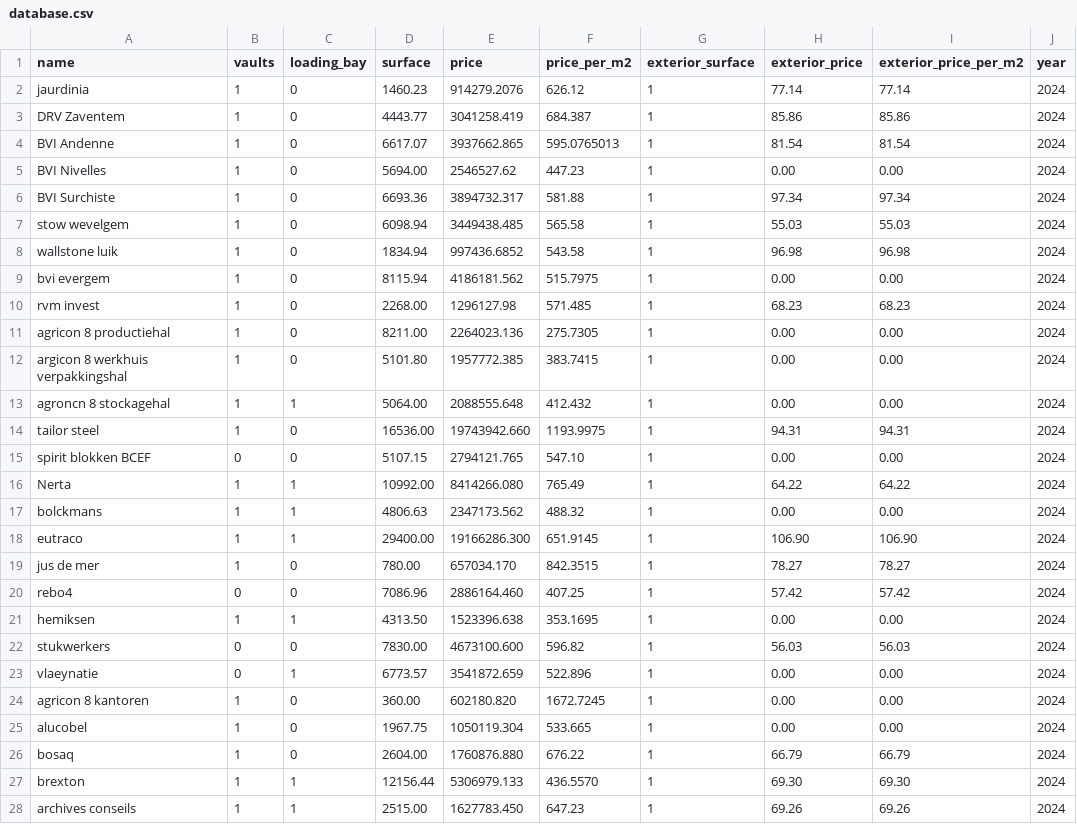
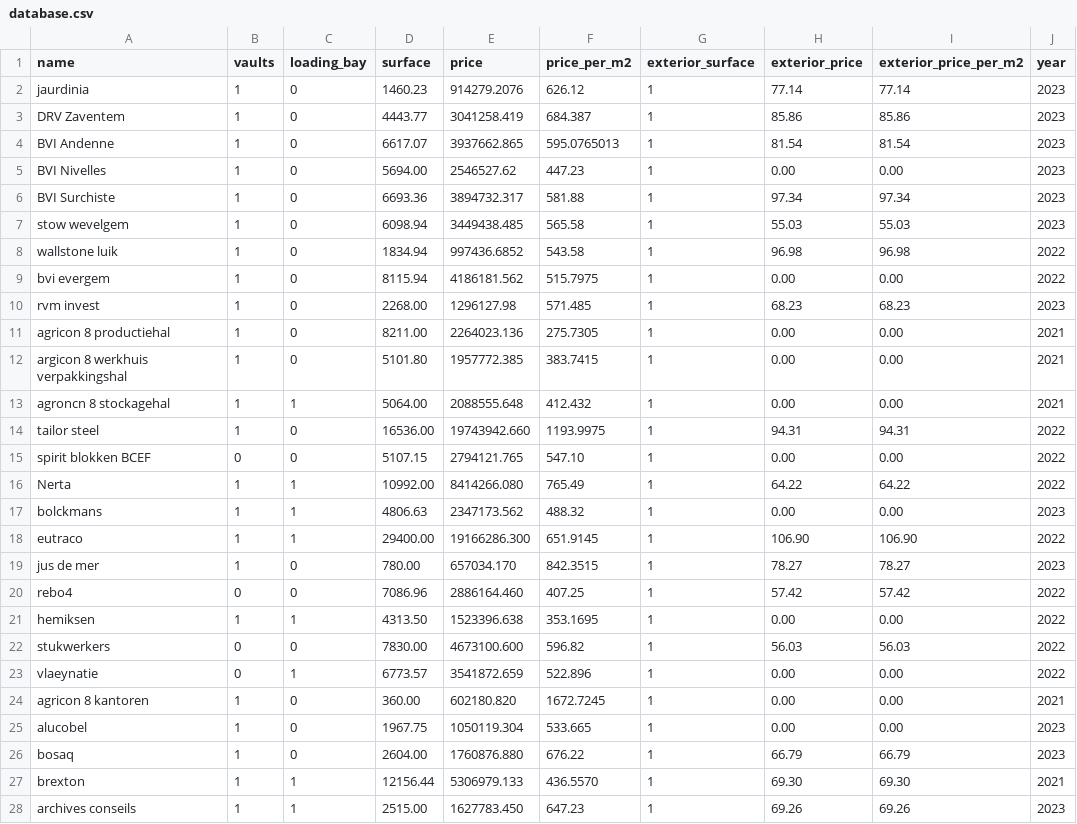
Before and after one commit to biekeleenknegt/Forecast_BiekeLeenknegt, a CSV file: database.csv, drawn as a sheet; only a part is shown; the diff covers the shown part only.

Commit message:
years

```diff
--- a/database.csv
+++ b/database.csv
@@ -1,28 +1,28 @@
 name,vaults,loading_bay,surface,price,price_per_m2,exterior_surface,exterior_price,exterior_price_per_m2,year
-jaurdinia,1,0,1460.23,914279.2076,626.12,1,77.14,77.14,2024
-DRV Zaventem,1,0,4443.77,3041258.419,684.387,1,85.86,85.86,2024
-BVI Andenne,1,0,6617.07,3937662.865,595.0765013,1,81.54,81.54,2024
-BVI Nivelles,1,0,5694.00,2546527.62,447.23,1,0.00,0.00,2024
-BVI Surchiste,1,0,6693.36,3894732.317,581.88,1,97.34,97.34,2024
-stow wevelgem,1,0,6098.94,3449438.485,565.58,1,55.03,55.03,2024
-wallstone luik,1,0,1834.94,997436.6852,543.58,1,96.98,96.98,2024
-bvi evergem,1,0,8115.94,4186181.562,515.7975,1,0.00,0.00,2024
-rvm invest,1,0,2268.00,1296127.98,571.485,1,68.23,68.23,2024
-agricon 8 productiehal,1,0,8211.00,2264023.136,275.7305,1,0.00,0.00,2024
-argicon 8 werkhuis verpakkingshal,1,0,5101.80,1957772.385,383.7415,1,0.00,0.00,2024
-agroncn 8 stockagehal,1,1,5064.00,2088555.648,412.432,1,0.00,0.00,2024
-tailor steel,1,0,16536.00,19743942.660,1193.9975,1,94.31,94.31,2024
-spirit blokken BCEF,0,0,5107.15,2794121.765,547.10,1,0.00,0.00,2024
-Nerta,1,1,10992.00,8414266.080,765.49,1,64.22,64.22,2024
-bolckmans,1,1,4806.63,2347173.562,488.32,1,0.00,0.00,2024
-eutraco,1,1,29400.00,19166286.300,651.9145,1,106.90,106.90,2024
-jus de mer,1,0,780.00,657034.170,842.3515,1,78.27,78.27,2024
-rebo4,0,0,7086.96,2886164.460,407.25,1,57.42,57.42,2024
-hemiksen,1,1,4313.50,1523396.638,353.1695,1,0.00,0.00,2024
-stukwerkers,0,0,7830.00,4673100.600,596.82,1,56.03,56.03,2024
-vlaeynatie,0,1,6773.57,3541872.659,522.896,1,0.00,0.00,2024
-agricon 8 kantoren,1,0,360.00,602180.820,1672.7245,1,0.00,0.00,2024
-alucobel,1,0,1967.75,1050119.304,533.665,1,0.00,0.00,2024
-bosaq,1,0,2604.00,1760876.880,676.22,1,66.79,66.79,2024
-brexton,1,1,12156.44,5306979.133,436.5570,1,69.30,69.30,2024
-archives conseils,1,1,2515.00,1627783.450,647.23,1,69.26,69.26,2024
+jaurdinia,1,0,1460.23,914279.2076,626.12,1,77.14,77.14,2023
+DRV Zaventem,1,0,4443.77,3041258.419,684.387,1,85.86,85.86,2023
+BVI Andenne,1,0,6617.07,3937662.865,595.0765013,1,81.54,81.54,2023
+BVI Nivelles,1,0,5694.00,2546527.62,447.23,1,0.00,0.00,2023
+BVI Surchiste,1,0,6693.36,3894732.317,581.88,1,97.34,97.34,2023
+stow wevelgem,1,0,6098.94,3449438.485,565.58,1,55.03,55.03,2023
+wallstone luik,1,0,1834.94,997436.6852,543.58,1,96.98,96.98,2022
+bvi evergem,1,0,8115.94,4186181.562,515.7975,1,0.00,0.00,2022
+rvm invest,1,0,2268.00,1296127.98,571.485,1,68.23,68.23,2023
+agricon 8 productiehal,1,0,8211.00,2264023.136,275.7305,1,0.00,0.00,2021
+argicon 8 werkhuis verpakkingshal,1,0,5101.80,1957772.385,383.7415,1,0.00,0.00,2021
+agroncn 8 stockagehal,1,1,5064.00,2088555.648,412.432,1,0.00,0.00,2021
+tailor steel,1,0,16536.00,19743942.660,1193.9975,1,94.31,94.31,2022
+spirit blokken BCEF,0,0,5107.15,2794121.765,547.10,1,0.00,0.00,2022
+Nerta,1,1,10992.00,8414266.080,765.49,1,64.22,64.22,2022
+bolckmans,1,1,4806.63,2347173.562,488.32,1,0.00,0.00,2023
+eutraco,1,1,29400.00,19166286.300,651.9145,1,106.90,106.90,2022
+jus de mer,1,0,780.00,657034.170,842.3515,1,78.27,78.27,2023
+rebo4,0,0,7086.96,2886164.460,407.25,1,57.42,57.42,2022
+hemiksen,1,1,4313.50,1523396.638,353.1695,1,0.00,0.00,2022
+stukwerkers,0,0,7830.00,4673100.600,596.82,1,56.03,56.03,2022
+vlaeynatie,0,1,6773.57,3541872.659,522.896,1,0.00,0.00,2022
+agricon 8 kantoren,1,0,360.00,602180.820,1672.7245,1,0.00,0.00,2021
+alucobel,1,0,1967.75,1050119.304,533.665,1,0.00,0.00,2023
+bosaq,1,0,2604.00,1760876.880,676.22,1,66.79,66.79,2023
+brexton,1,1,12156.44,5306979.133,436.5570,1,69.30,69.30,2021
+archives conseils,1,1,2515.00,1627783.450,647.23,1,69.26,69.26,2023
```
Also changed, not shown: 24 edited cells elsewhere in this file.
